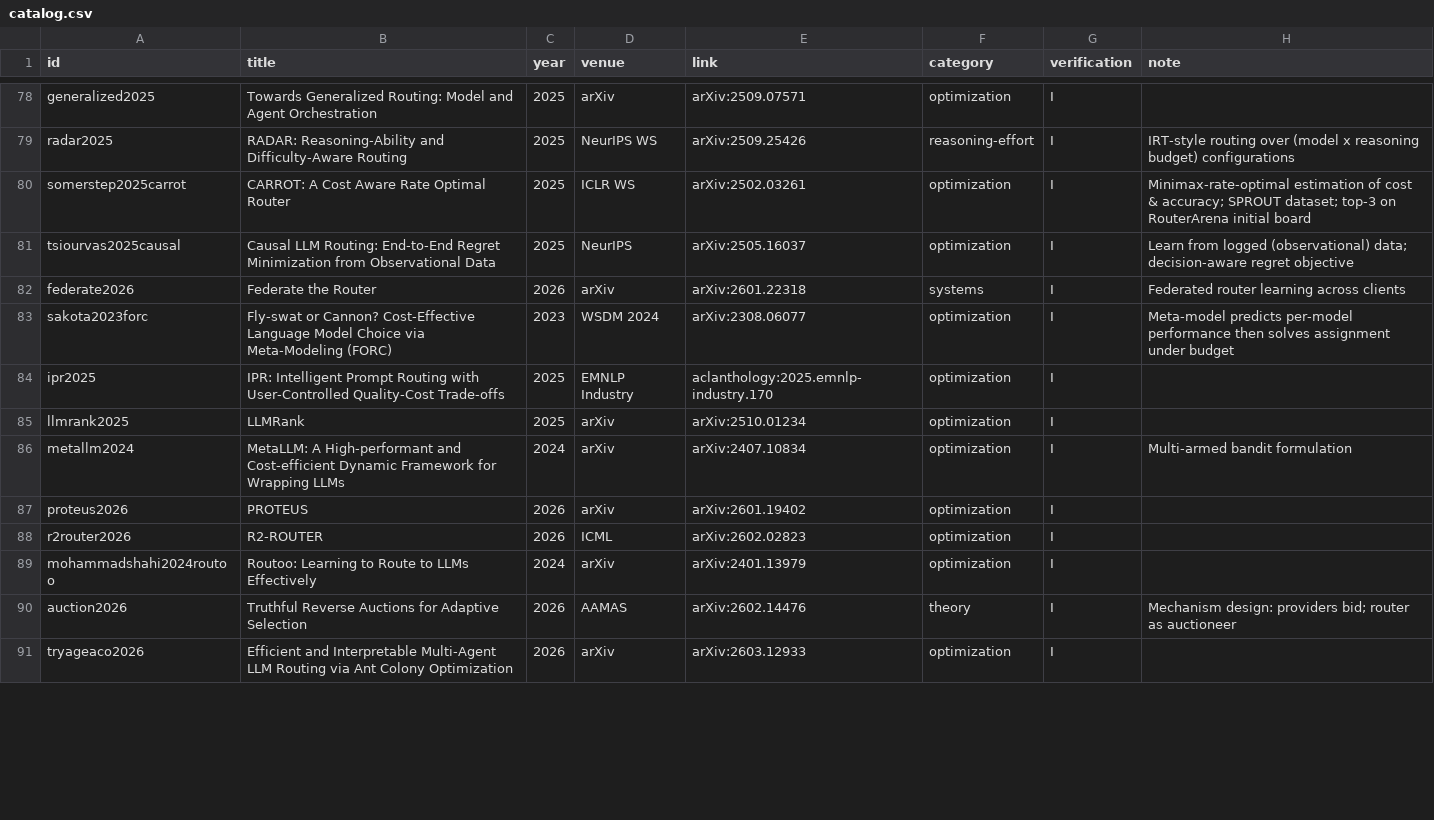
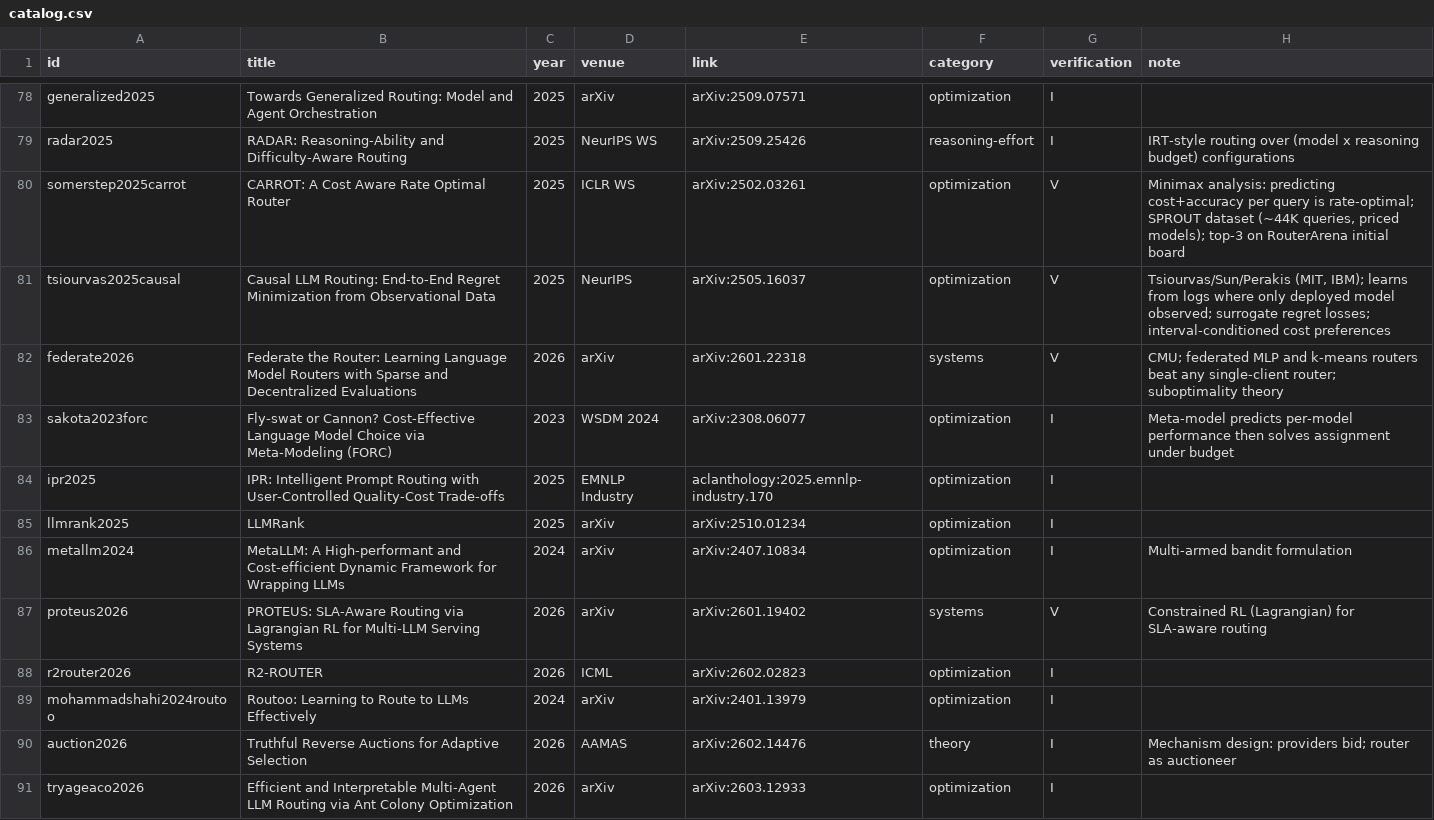
Before and after one commit to itspaspas/router, a CSV file: sources/catalog.csv, drawn as a sheet; only a part is shown, gaps mark what is left out; the diff covers the shown part only.

```diff
--- a/sources/catalog.csv
+++ b/sources/catalog.csv
@@ -79,5 +79,5 @@ generalized2025,Towards Generalized Routing: Model and Agent Orchestration,2025,
 radar2025,RADAR: Reasoning-Ability and Difficulty-Aware Routing,2025,NeurIPS WS,arXiv:2509.25426,reasoning-effort,I,IRT-style routing over (model x reasoning budget) configurations
-somerstep2025carrot,CARROT: A Cost Aware Rate Optimal Router,2025,ICLR WS,arXiv:2502.03261,optimization,I,Minimax-rate-optimal estimation of cost & accuracy; SPROUT dataset; top-3 on RouterArena initial board
-tsiourvas2025causal,Causal LLM Routing: End-to-End Regret Minimization from Observational Data,2025,NeurIPS,arXiv:2505.16037,optimization,I,Learn from logged (observational) data; decision-aware regret objective
-federate2026,Federate the Router,2026,arXiv,arXiv:2601.22318,systems,I,Federated router learning across clients
+somerstep2025carrot,CARROT: A Cost Aware Rate Optimal Router,2025,ICLR WS,arXiv:2502.03261,optimization,V,"Minimax analysis: predicting cost+accuracy per query is rate-optimal; SPROUT dataset (~44K queries, priced models); top-3 on RouterArena initial board"
+tsiourvas2025causal,Causal LLM Routing: End-to-End Regret Minimization from Observational Data,2025,NeurIPS,arXiv:2505.16037,optimization,V,"Tsiourvas/Sun/Perakis (MIT, IBM); learns from logs where only deployed model observed; surrogate regret losses; interval-conditioned cost preferences"
+federate2026,Federate the Router: Learning Language Model Routers with Sparse and Decentralized Evaluations,2026,arXiv,arXiv:2601.22318,systems,V,CMU; federated MLP and k-means routers beat any single-client router; suboptimality theory
 sakota2023forc,Fly-swat or Cannon? Cost-Effective Language Model Choice via Meta-Modeling (FORC),2023,WSDM 2024,arXiv:2308.06077,optimization,I,Meta-model predicts per-model performance then solves assignment under budget
@@ -86,3 +86,3 @@ llmrank2025,LLMRank,2025,arXiv,arXiv:2510.01234,optimization,I,
 metallm2024,MetaLLM: A High-performant and Cost-efficient Dynamic Framework for Wrapping LLMs,2024,arXiv,arXiv:2407.10834,optimization,I,Multi-armed bandit formulation
-proteus2026,PROTEUS,2026,arXiv,arXiv:2601.19402,optimization,I,
+proteus2026,PROTEUS: SLA-Aware Routing via Lagrangian RL for Multi-LLM Serving Systems,2026,arXiv,arXiv:2601.19402,systems,V,Constrained RL (Lagrangian) for SLA-aware routing
 r2router2026,R2-ROUTER,2026,ICML,arXiv:2602.02823,optimization,I,
```
Also changed, not shown: 14 added rows and 30 edited cells elsewhere in this file, 30 other files.
